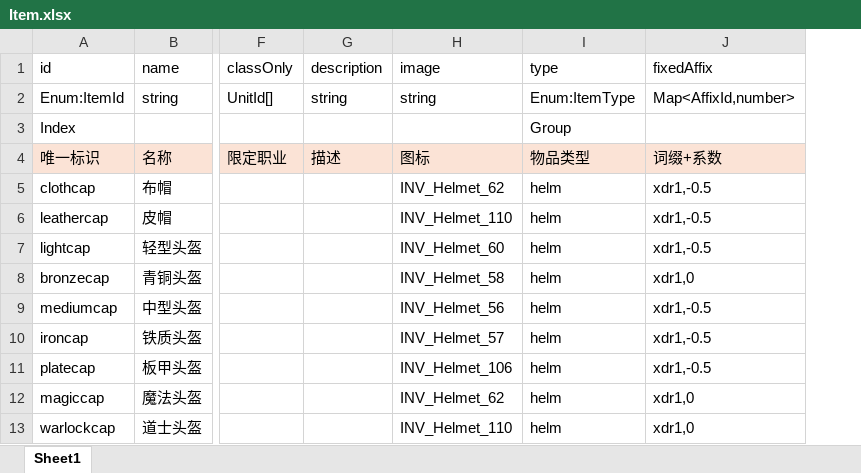
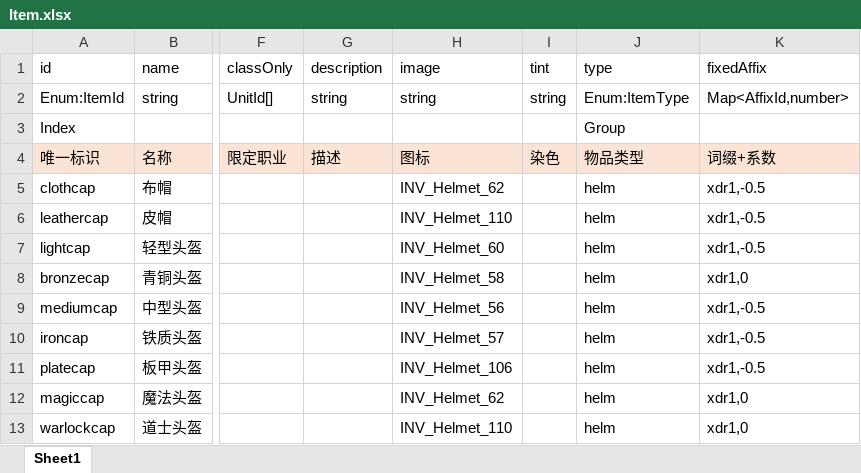
Before and after one commit to yatyricky/gvbasic-mir-remaster, an Excel workbook: configs/Item.xlsx, sheet Sheet1, drawn as a sheet; only a part is shown, gaps mark what is left out; values as stored, in another font and other column widths than the file's, no borders; conditional formats not drawn; the diff names each change by its address in the sheet, - before the commit and + after, or states it on an @@ line.

```diff
--- a/configs/Item.xlsx (sheet Sheet1)
+++ b/configs/Item.xlsx (sheet Sheet1)
+column I (tint), rows 2-4: string |  | 染色
```
Also changed, not shown: configs/Skill.xlsx, 6 other files.
